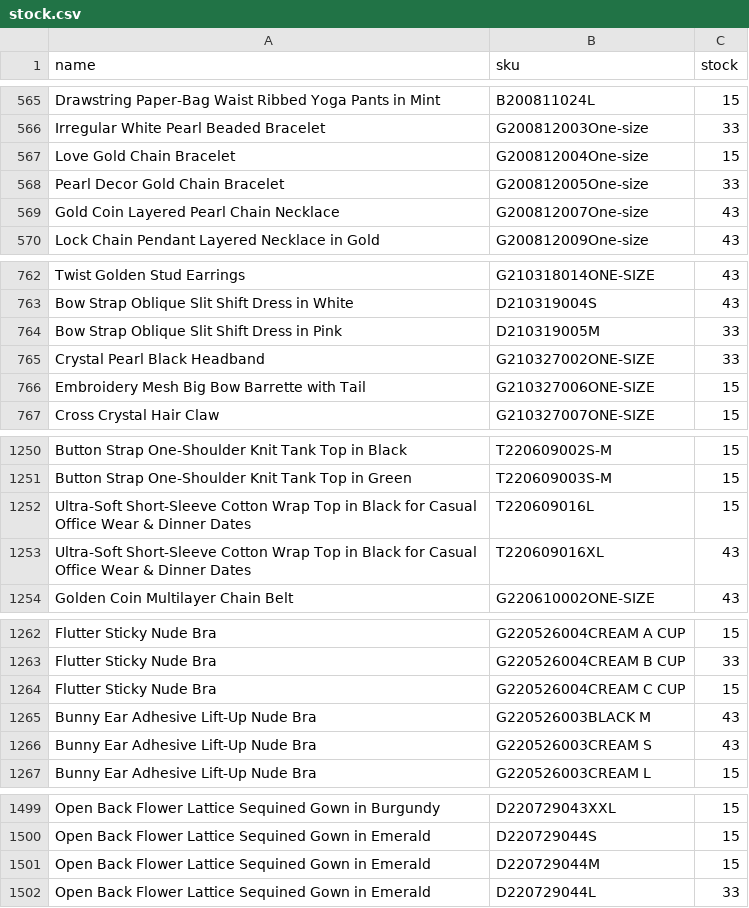
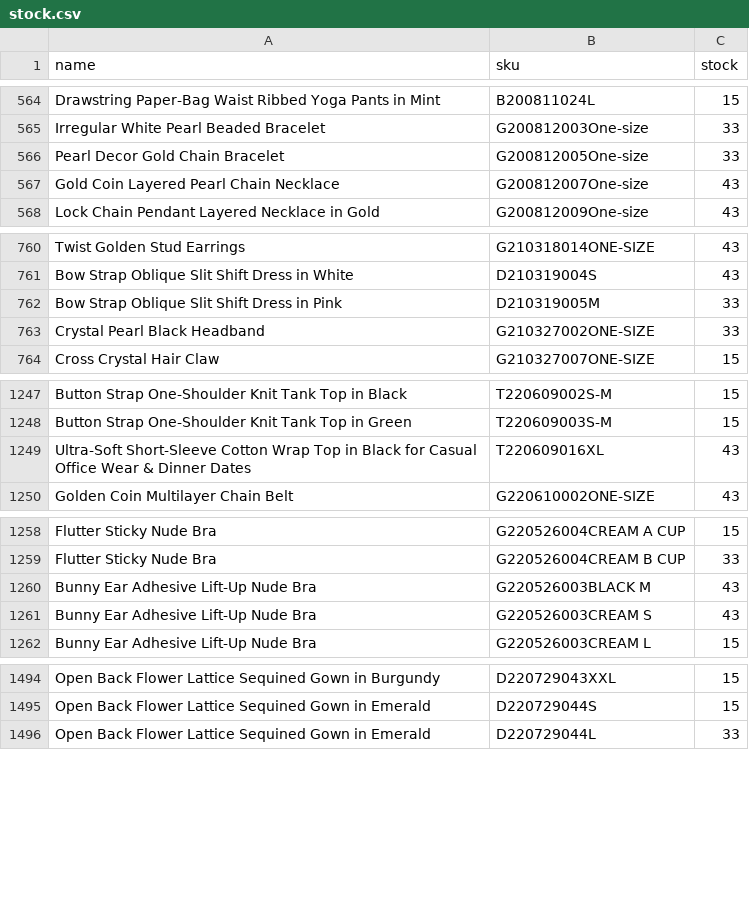
Before and after one commit to chicwishstock/stock, a CSV file: stock.csv, drawn as a sheet; only a part is shown, gaps mark what is left out; the diff covers the shown part only; the diff names each change by its address in the sheet, - before the commit and + after, or states it on an @@ line.

```diff
--- a/stock.csv
+++ b/stock.csv
-row 567: Love Gold Chain Bracelet | G200812004One-size | 15
-row 766: Embroidery Mesh Big Bow Barrette with Tail | G210327006ONE-SIZE | 15
-row 1252: Ultra-Soft Short-Sleeve Cotton Wrap Top in Black for Casual Office Wear & Dinner Dates | T220609016L | 15
-row 1264: Flutter Sticky Nude Bra | G220526004CREAM C CUP | 15
-row 1501: Open Back Flower Lattice Sequined Gown in Emerald | D220729044M | 15
```
Also changed, not shown: 37 removed rows and 58 edited cells elsewhere in this file.
